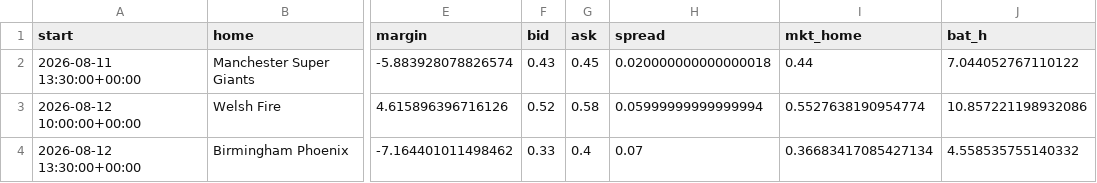
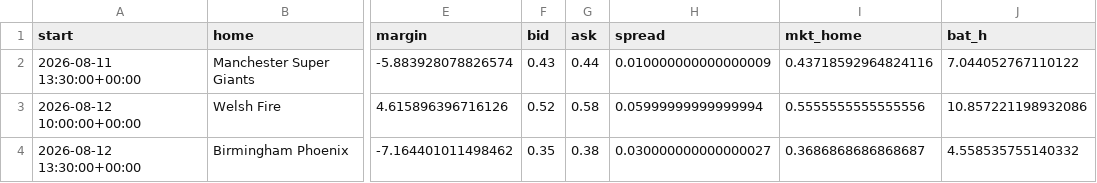
Before and after one commit to gopalaakkrishna/sports-model, a CSV file: reports/hundred_2026-08-10.csv, drawn as a sheet; only a part is shown, gaps mark what is left out; the diff names each change by its address in the sheet, - before the commit and + after, or states it on an @@ line.

```diff
--- a/reports/hundred_2026-08-10.csv
+++ b/reports/hundred_2026-08-10.csv
-G2 (ask): 0.45
+G2 (ask): 0.44
-H2 (spread): 0.020000000000000018
+H2 (spread): 0.010000000000000009
-I2 (mkt_home): 0.44
+I2 (mkt_home): 0.43718592964824116
-I3 (mkt_home): 0.5527638190954774
+I3 (mkt_home): 0.5555555555555556
-F4 (bid): 0.33
+F4 (bid): 0.35
-G4 (ask): 0.4
+G4 (ask): 0.38
-H4 (spread): 0.07
+H4 (spread): 0.030000000000000027
-I4 (mkt_home): 0.36683417085427134
+I4 (mkt_home): 0.3686868686868687
```
Also changed, not shown: reports/kalshi_edge_2026-08-10.csv, reports/mlb_predictions_2026-08-10.csv, 3 other files.
